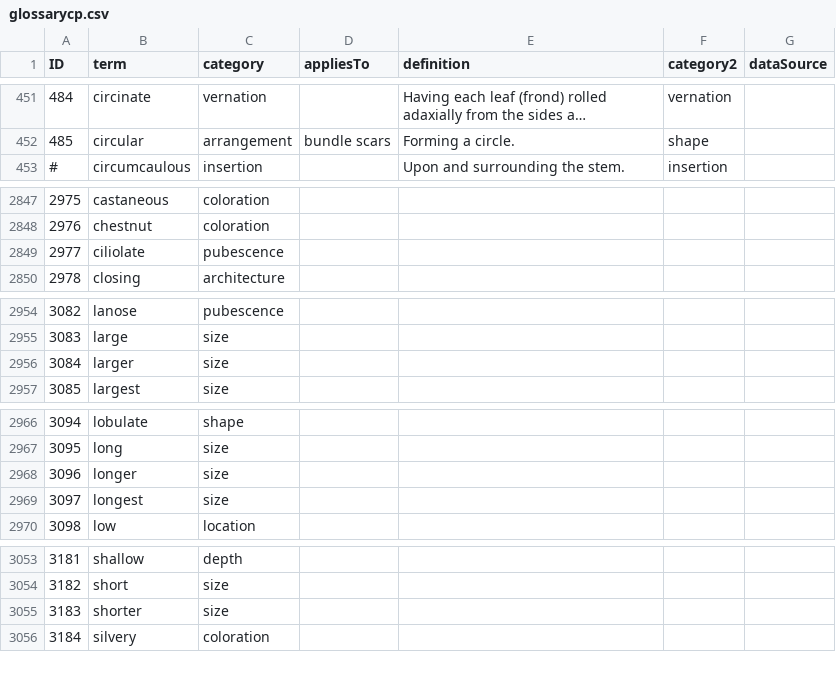
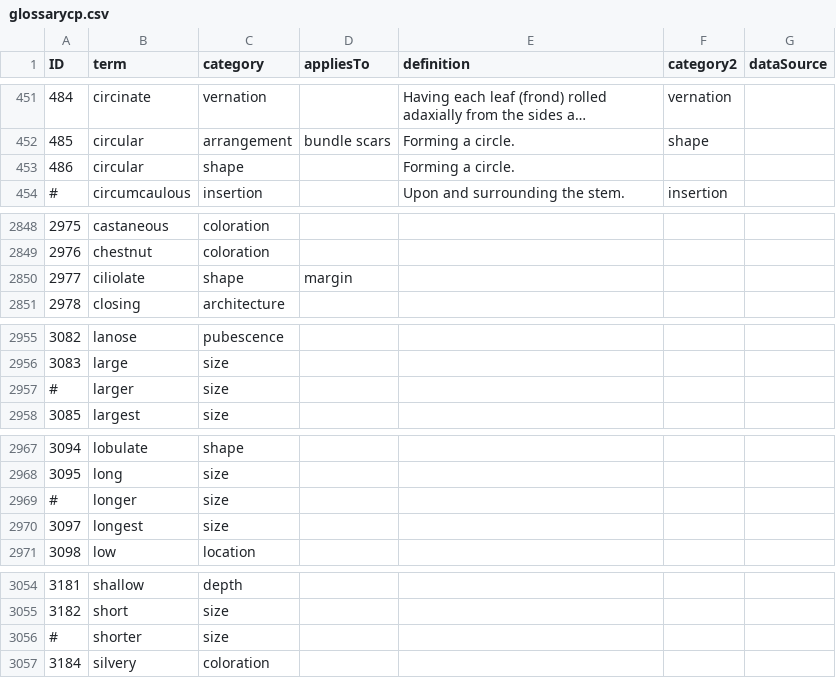
Before and after one commit to ggosline/taxonparser, a CSV file: src/floras-nltk/resources/glossarycp.csv, drawn as a sheet; only a part is shown, gaps mark what is left out; long unchanged cells end in …; the diff covers the shown part only.

Commit message:
Merge branch 'master' of https://github.com/ggosline/taxonparser
Conflicts:
	src/floras-nltk/floras_nltk.py

```diff
--- a/src/floras-nltk/resources/glossarycp.csv
+++ b/src/floras-nltk/resources/glossarycp.csv
@@ -452,2 +452,3 @@ ID,term,category,appliesTo,definition,category2,dataSource
 485,circular,arrangement,bundle scars,Forming a circle.,shape,
+486,circular,shape,,Forming a circle.,,
 #,circumcaulous,insertion,,Upon and surrounding the stem.,insertion,
@@ -2848,3 +2849,3 @@ ID,term,category,appliesTo,definition,category2,dataSource
 2976,chestnut,coloration,,,,
-2977,ciliolate,pubescence,,,,
+2977,ciliolate,shape,margin,,,
 2978,closing,architecture,,,,
@@ -2955,3 +2956,3 @@ ID,term,category,appliesTo,definition,category2,dataSource
 3083,large,size,,,,
-3084,larger,size,,,,
+#,larger,size,,,,
 3085,largest,size,,,,
@@ -2967,3 +2968,3 @@ ID,term,category,appliesTo,definition,category2,dataSource
 3095,long,size,,,,
-3096,longer,size,,,,
+#,longer,size,,,,
 3097,longest,size,,,,
@@ -3054,3 +3055,3 @@ ID,term,category,appliesTo,definition,category2,dataSource
 3182,short,size,,,,
-3183,shorter,size,,,,
+#,shorter,size,,,,
 3184,silvery,coloration,,,,
```
Also changed, not shown: 4 edited cells elsewhere in this file, 6 other files.
